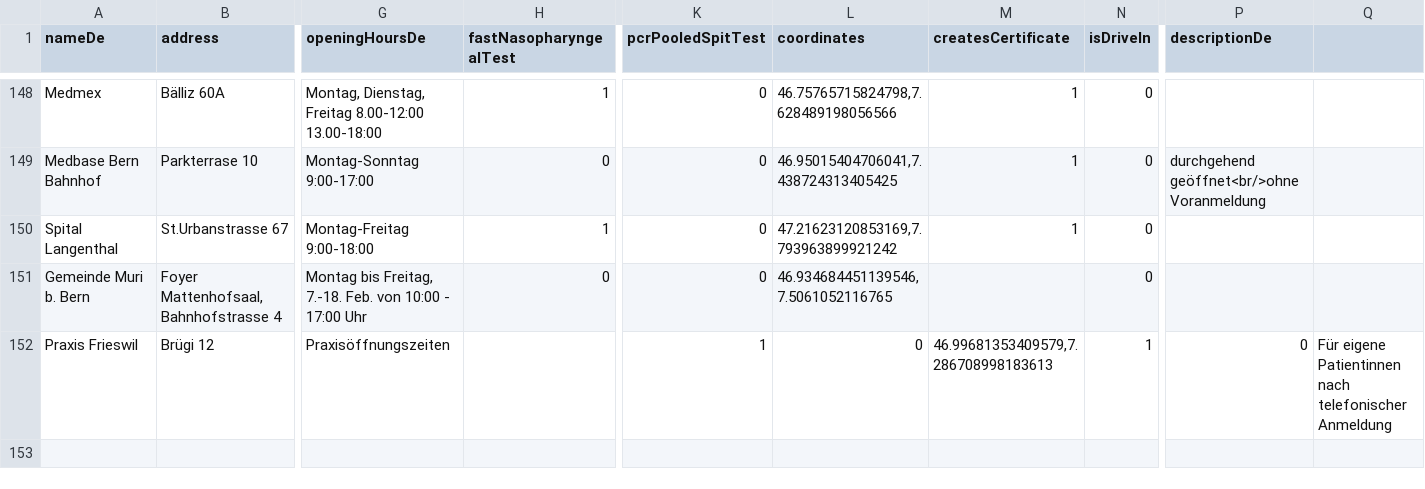
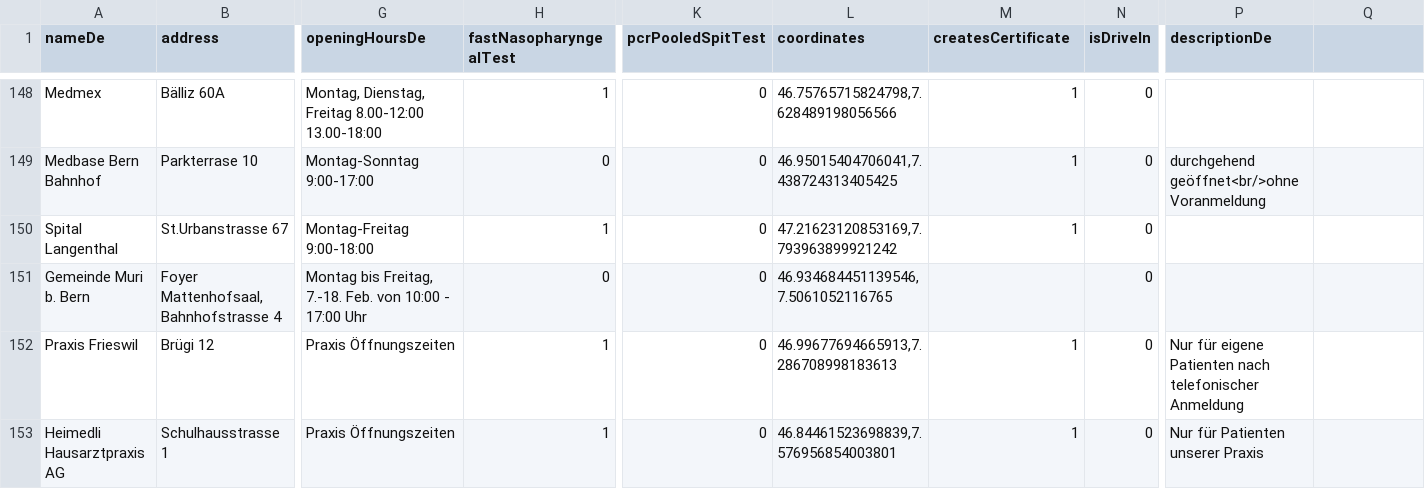
Before and after one commit to openDataBE/TestOffer, a CSV file: test_locations.csv, drawn as a sheet; only a part is shown, gaps mark what is left out; rows hold the shown columns only; the diff names each change by its address in the sheet, - before the commit and + after, or states it on an @@ line.

Commit message:
Update test_locations.csv

```diff
--- a/test_locations.csv
+++ b/test_locations.csv
-G152 (openingHoursDe): Praxisöffnungszeiten
+G152 (openingHoursDe): Praxis Öffnungszeiten
-H152 (fastNasopharyngealTest): (empty)
+H152 (fastNasopharyngealTest): 1
-K152 (pcrPooledSpitTest): 1
+K152 (pcrPooledSpitTest): 0
-L152 (coordinates): 0
+L152 (coordinates): 46.99677694665913,7.286708998183613
-M152 (createsCertificate): 46.99681353409579,7.286708998183613
+M152 (createsCertificate): 1
-N152 (isDriveIn): 1
+N152 (isDriveIn): 0
-P152 (descriptionDe): 0
+P152 (descriptionDe): Nur für eigene Patienten nach telefonischer Anmeldung
-Q152: Für eigene Patientinnen nach telefonischer Anmeldung
+Q152: (empty)
+row 153: Heimedli Hausarztpraxis AG | Schulhausstrasse 1 | Praxis Öffnungszeiten | 1 | 0 | 46.84461523698839,7.576956854003801 | 1 | 0 | Nur für Patienten unserer Praxis
```
